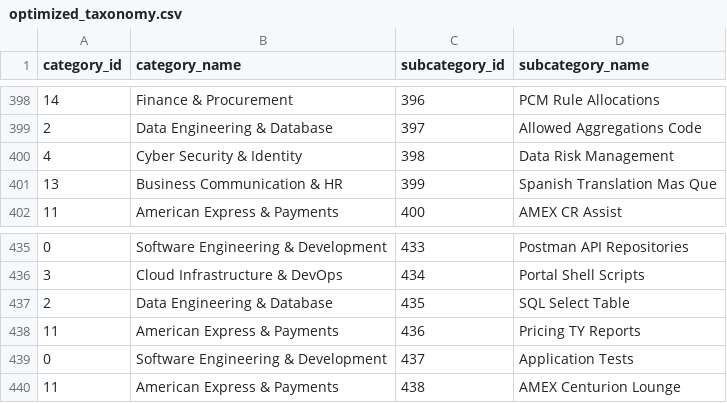
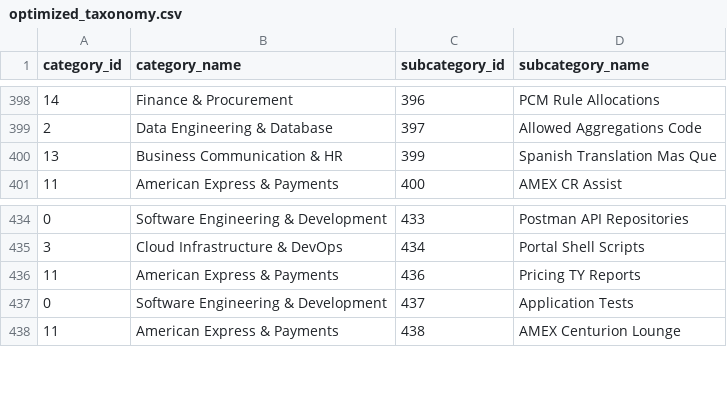
Before and after one commit to krishna-mk-0124/Prompt_Insights, a CSV file: AIObservatory/data/optimized_taxonomy.csv, drawn as a sheet; only a part is shown, gaps mark what is left out; the diff names each change by its address in the sheet, - before the commit and + after, or states it on an @@ line.

Commit message:
Fix: Remove duplicate subcategories from taxonomy

```diff
--- a/AIObservatory/data/optimized_taxonomy.csv
+++ b/AIObservatory/data/optimized_taxonomy.csv
-row 400: 4 | Cyber Security & Identity | 398 | Data Risk Management
-row 437: 2 | Data Engineering & Database | 435 | SQL Select Table
```
